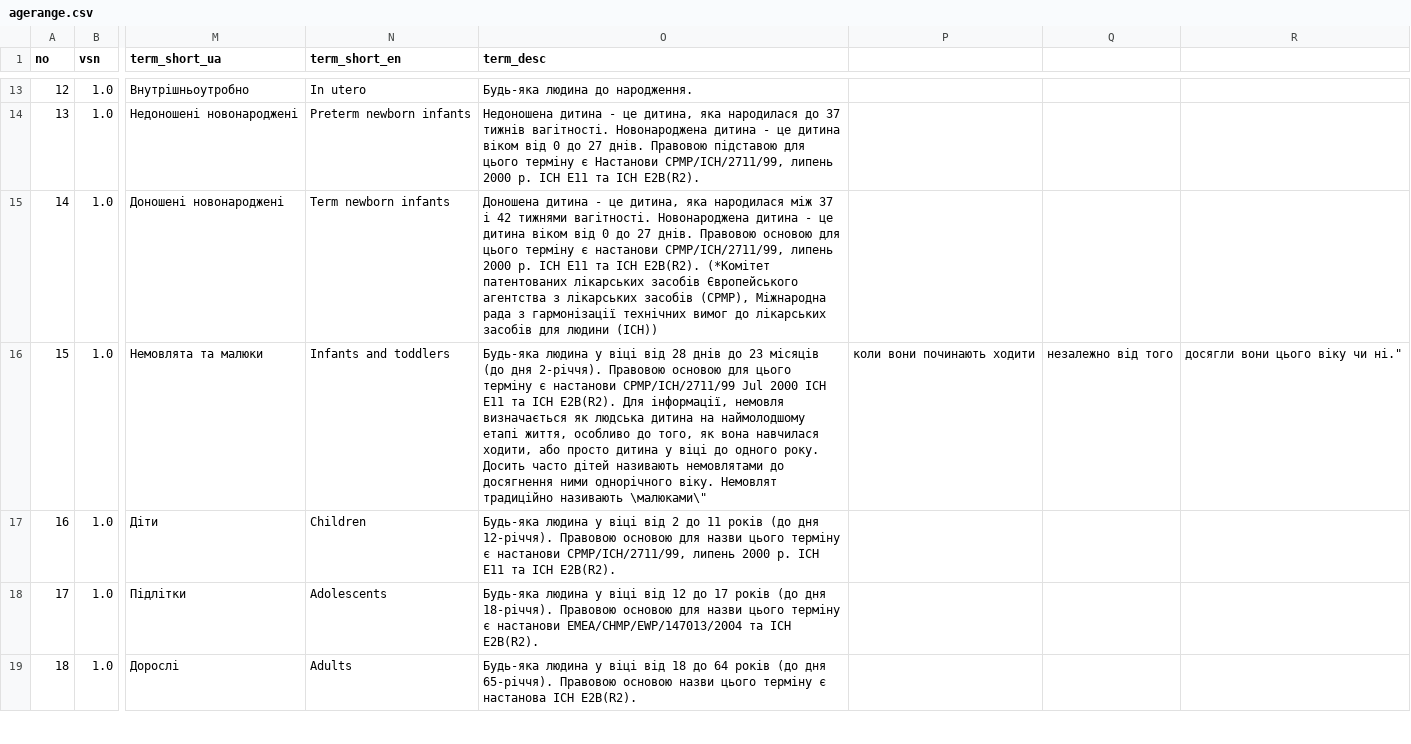
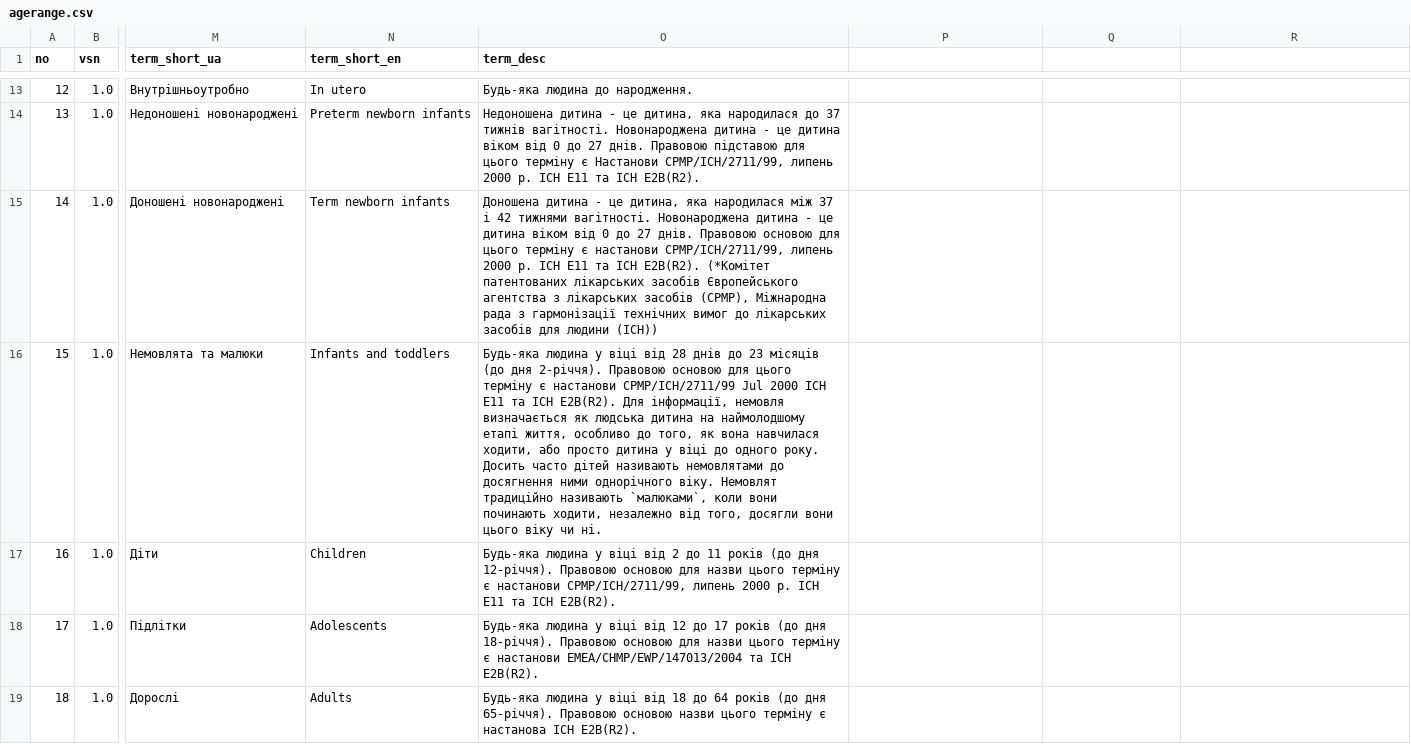
Before and after one commit to ehealth-ua/drlz-snapshots, a CSV file: 2025-08-26/dicts/agerange.csv, drawn as a sheet; only a part is shown, gaps mark what is left out; the diff names each change by its address in the sheet, - before the commit and + after, or states it on an @@ line.

```diff
--- a/2025-08-26/dicts/agerange.csv
+++ b/2025-08-26/dicts/agerange.csv
-O16 (term_desc): …традиційно називають \малюками\"
+O16 (term_desc): …традиційно називають `малюками`, коли вони починають ходити, незалежно від того, досягли вони цього віку чи ні.
-P16: коли вони починають ходити
+P16: (empty)
-Q16: незалежно від того
+Q16: (empty)
-R16: досягли вони цього віку чи ні."
+R16: (empty)
```
Also changed, not shown: 2025-08-26/dicts/applicationsubmissiontype.csv, 2025-08-26/dicts/basicdoseform.csv, 7 other files.
